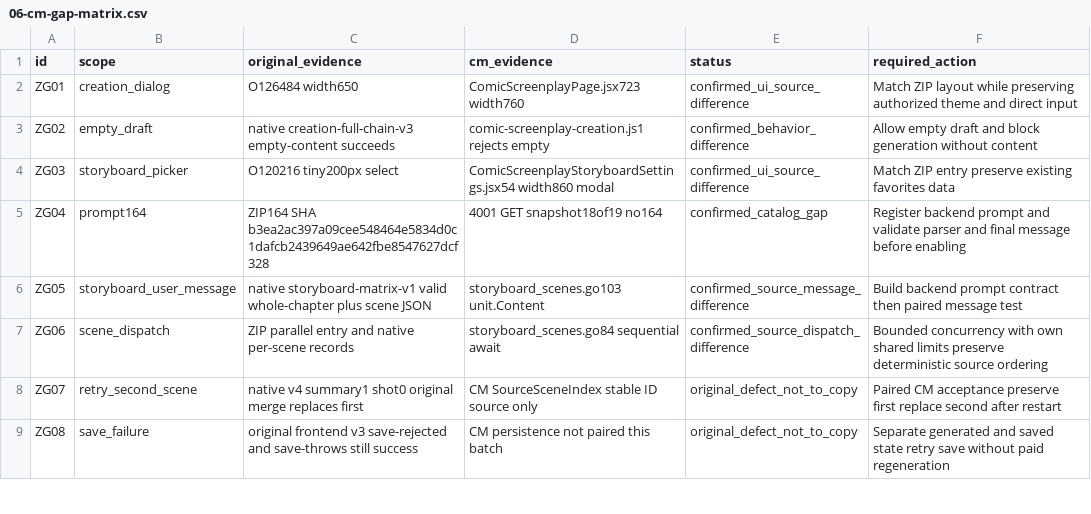
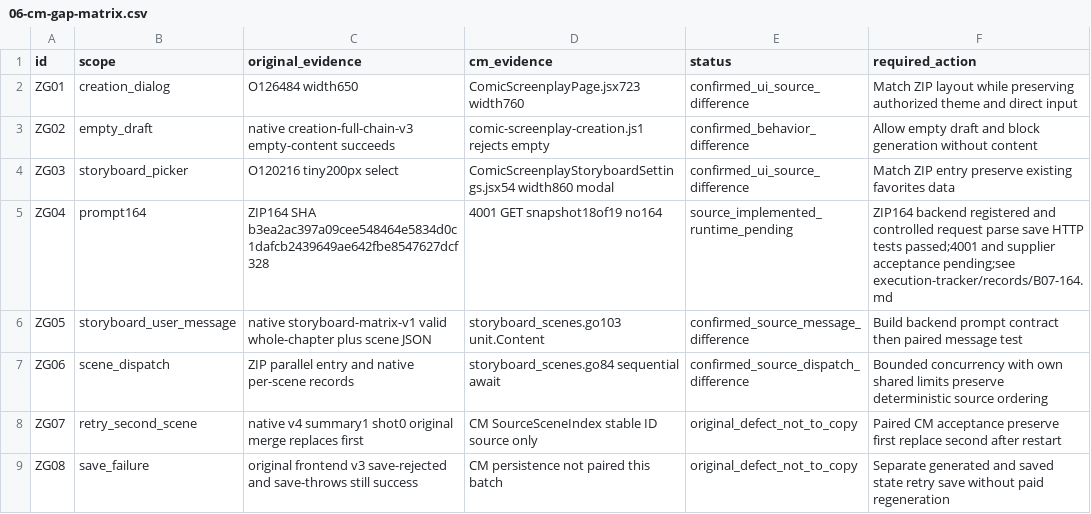
Before and after one commit to cui1112233/yizhanchengming-xin, a CSV file: docs/specs/cm-screenplay-reconstruction/zip-baseline/06-cm-gap-matrix.csv, drawn as a sheet; only a part is shown.

```diff
--- a/docs/specs/cm-screenplay-reconstruction/zip-baseline/06-cm-gap-matrix.csv
+++ b/docs/specs/cm-screenplay-reconstruction/zip-baseline/06-cm-gap-matrix.csv
@@ -4,3 +4,3 @@ ZG02,empty_draft,native creation-full-chain-v3 empty-content succeeds,comic-scre
 ZG03,storyboard_picker,O120216 tiny200px select,ComicScreenplayStoryboardSettings.jsx54 width860 modal,confirmed_ui_source_difference,Match ZIP entry preserve existing favorites data
-ZG04,prompt164,ZIP164 SHA b3ea2ac397a09cee548464e5834d0c1dafcb2439649ae642fbe8547627dcf328,4001 GET snapshot18of19 no164,confirmed_catalog_gap,Register backend prompt and validate parser and final message before enabling
+ZG04,prompt164,ZIP164 SHA b3ea2ac397a09cee548464e5834d0c1dafcb2439649ae642fbe8547627dcf328,4001 GET snapshot18of19 no164,source_implemented_runtime_pending,ZIP164 backend registered and controlled request parse save HTTP tests passed;4001 and supplier acceptance pending;see execution-tracker/records/B07-164.md
 ZG05,storyboard_user_message,native storyboard-matrix-v1 valid whole-chapter plus scene JSON,storyboard_scenes.go103 unit.Content,confirmed_source_message_difference,Build backend prompt contract then paired message test
```
Also changed, not shown: docs/specs/cm-screenplay-reconstruction/execution-tracker/02-步骤状态登记.csv, 13 other files.
